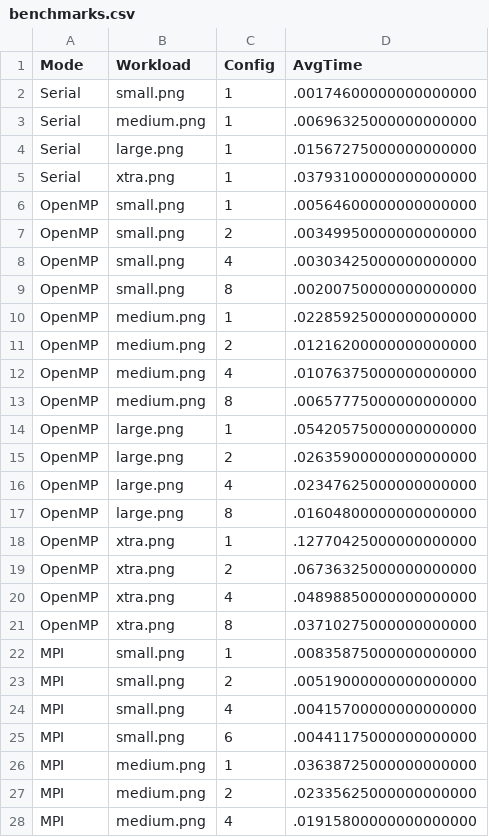
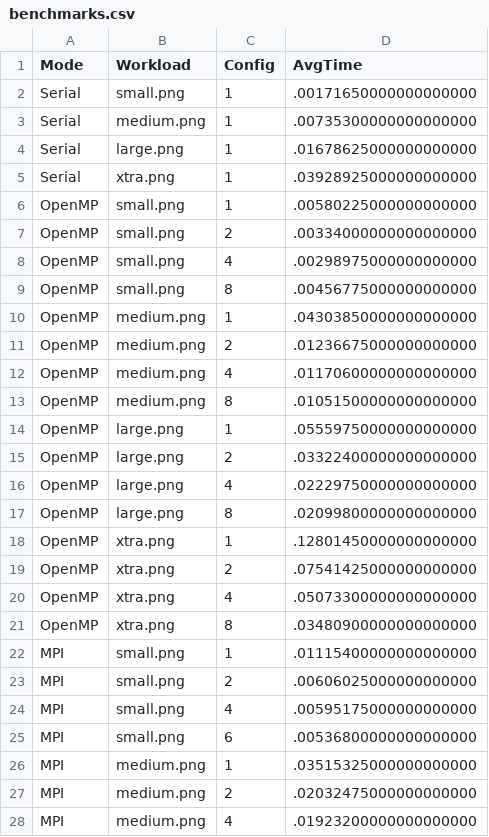
Before and after one commit to edd-ie/Project1-CS4575, a CSV file: results/benchmarks.csv, drawn as a sheet; only a part is shown; the diff covers the shown part only.

Commit message:
Benchmark results

```diff
--- a/results/benchmarks.csv
+++ b/results/benchmarks.csv
@@ -1,28 +1,28 @@
 Mode,Workload,Config,AvgTime
-Serial,small.png,1,.00174600000000000000
-Serial,medium.png,1,.00696325000000000000
-Serial,large.png,1,.01567275000000000000
-Serial,xtra.png,1,.03793100000000000000
-OpenMP,small.png,1,.00564600000000000000
-OpenMP,small.png,2,.00349950000000000000
-OpenMP,small.png,4,.00303425000000000000
-OpenMP,small.png,8,.00200750000000000000
-OpenMP,medium.png,1,.02285925000000000000
-OpenMP,medium.png,2,.01216200000000000000
-OpenMP,medium.png,4,.01076375000000000000
-OpenMP,medium.png,8,.00657775000000000000
-OpenMP,large.png,1,.05420575000000000000
-OpenMP,large.png,2,.02635900000000000000
-OpenMP,large.png,4,.02347625000000000000
-OpenMP,large.png,8,.01604800000000000000
-OpenMP,xtra.png,1,.12770425000000000000
-OpenMP,xtra.png,2,.06736325000000000000
-OpenMP,xtra.png,4,.04898850000000000000
-OpenMP,xtra.png,8,.03710275000000000000
-MPI,small.png,1,.00835875000000000000
-MPI,small.png,2,.00519000000000000000
-MPI,small.png,4,.00415700000000000000
-MPI,small.png,6,.00441175000000000000
-MPI,medium.png,1,.03638725000000000000
-MPI,medium.png,2,.02335625000000000000
-MPI,medium.png,4,.01915800000000000000
+Serial,small.png,1,.00171650000000000000
+Serial,medium.png,1,.00735300000000000000
+Serial,large.png,1,.01678625000000000000
+Serial,xtra.png,1,.03928925000000000000
+OpenMP,small.png,1,.00580225000000000000
+OpenMP,small.png,2,.00334000000000000000
+OpenMP,small.png,4,.00298975000000000000
+OpenMP,small.png,8,.00456775000000000000
+OpenMP,medium.png,1,.04303850000000000000
+OpenMP,medium.png,2,.01236675000000000000
+OpenMP,medium.png,4,.01170600000000000000
+OpenMP,medium.png,8,.01051500000000000000
+OpenMP,large.png,1,.05559750000000000000
+OpenMP,large.png,2,.03322400000000000000
+OpenMP,large.png,4,.02229750000000000000
+OpenMP,large.png,8,.02099800000000000000
+OpenMP,xtra.png,1,.12801450000000000000
+OpenMP,xtra.png,2,.07541425000000000000
+OpenMP,xtra.png,4,.05073300000000000000
+OpenMP,xtra.png,8,.03480900000000000000
+MPI,small.png,1,.01115400000000000000
+MPI,small.png,2,.00606025000000000000
+MPI,small.png,4,.00595175000000000000
+MPI,small.png,6,.00536800000000000000
+MPI,medium.png,1,.03515325000000000000
+MPI,medium.png,2,.02032475000000000000
+MPI,medium.png,4,.01923200000000000000
```
Also changed, not shown: 9 edited cells elsewhere in this file.
